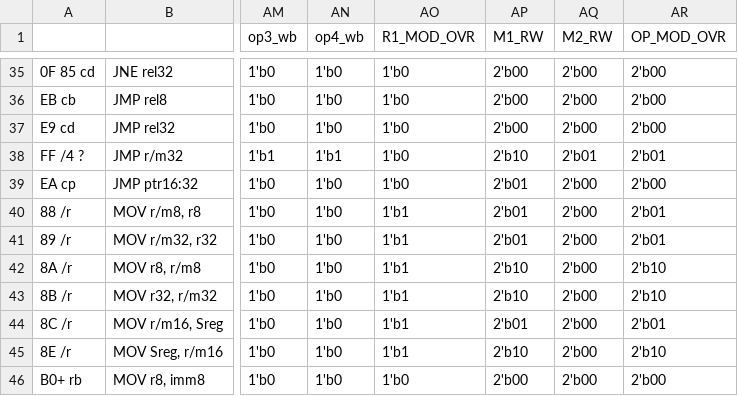
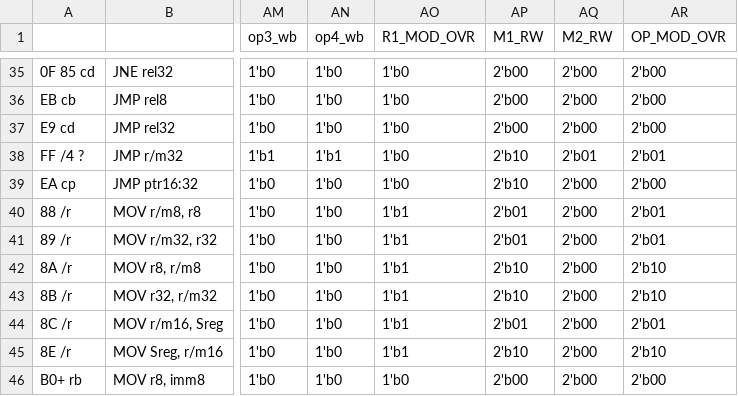
Before and after one commit to e-turcotte/Project-RAVE, a CSV file: processor/ControlStore/pythonProject/output.csv, drawn as a sheet; only a part is shown, gaps mark what is left out; the diff names each change by its address in the sheet, - before the commit and + after, or states it on an @@ line.

```diff
--- a/processor/ControlStore/pythonProject/output.csv
+++ b/processor/ControlStore/pythonProject/output.csv
-AP39 (M1_RW): 2'b01
+AP39 (M1_RW): 2'b10
```
Also changed, not shown: 2 other files.
